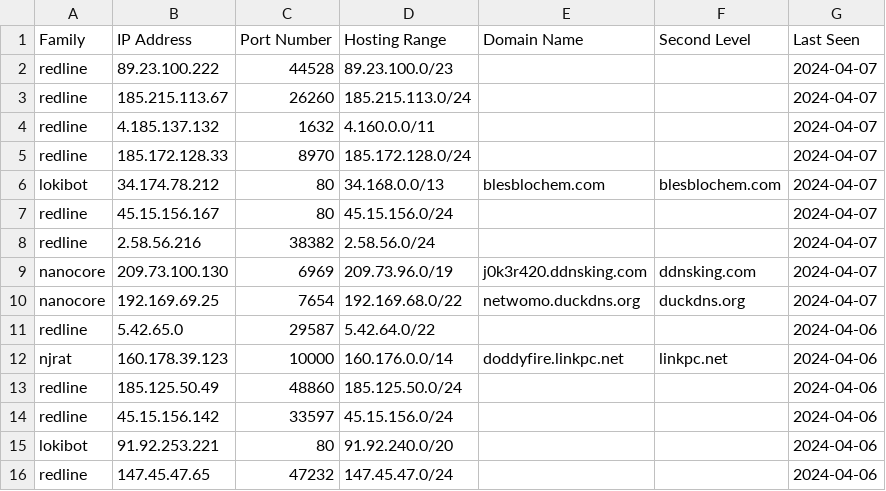
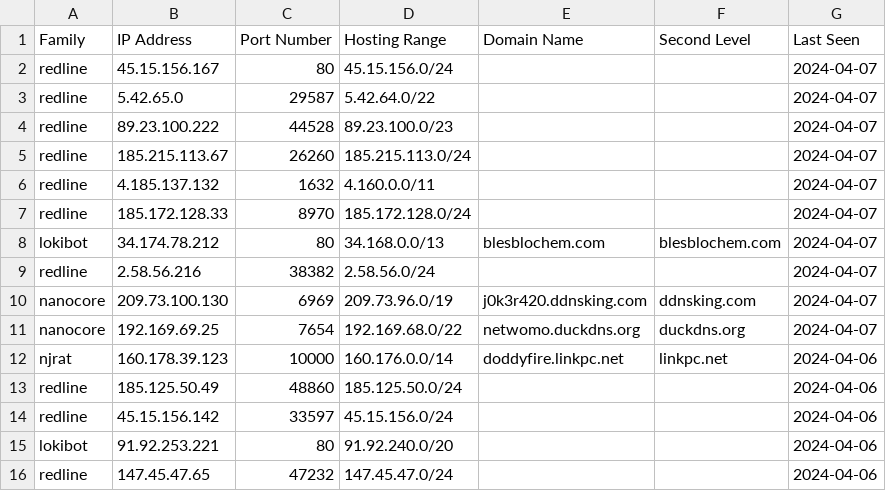
Before and after one commit to Abjuri5t/SarlackLab, a CSV file: IOCs.csv, drawn as a sheet; only a part is shown.

Commit message:
IOC update

```diff
--- a/IOCs.csv
+++ b/IOCs.csv
@@ -1,2 +1,4 @@
 Family,IP Address,Port Number,Hosting Range,Domain Name,Second Level,Last Seen
+redline,45.15.156.167,80,45.15.156.0/24,,,2024-04-07
+redline,5.42.65.0,29587,5.42.64.0/22,,,2024-04-07
 redline,89.23.100.222,44528,89.23.100.0/23,,,2024-04-07
@@ -6,3 +8,2 @@ redline,185.172.128.33,8970,185.172.128.0/24,,,2024-04-07
 lokibot,34.174.78.212,80,34.168.0.0/13,blesblochem.com,blesblochem.com,2024-04-07
-redline,45.15.156.167,80,45.15.156.0/24,,,2024-04-07
 redline,2.58.56.216,38382,2.58.56.0/24,,,2024-04-07
@@ -10,3 +11,2 @@ nanocore,209.73.100.130,6969,209.73.96.0/19,j0k3r420.ddnsking.com,ddnsking.com,2
 nanocore,192.169.69.25,7654,192.169.68.0/22,netwomo.duckdns.org,duckdns.org,2024-04-07
-redline,5.42.65.0,29587,5.42.64.0/22,,,2024-04-06
 njrat,160.178.39.123,10000,160.176.0.0/14,doddyfire.linkpc.net,linkpc.net,2024-04-06
```
